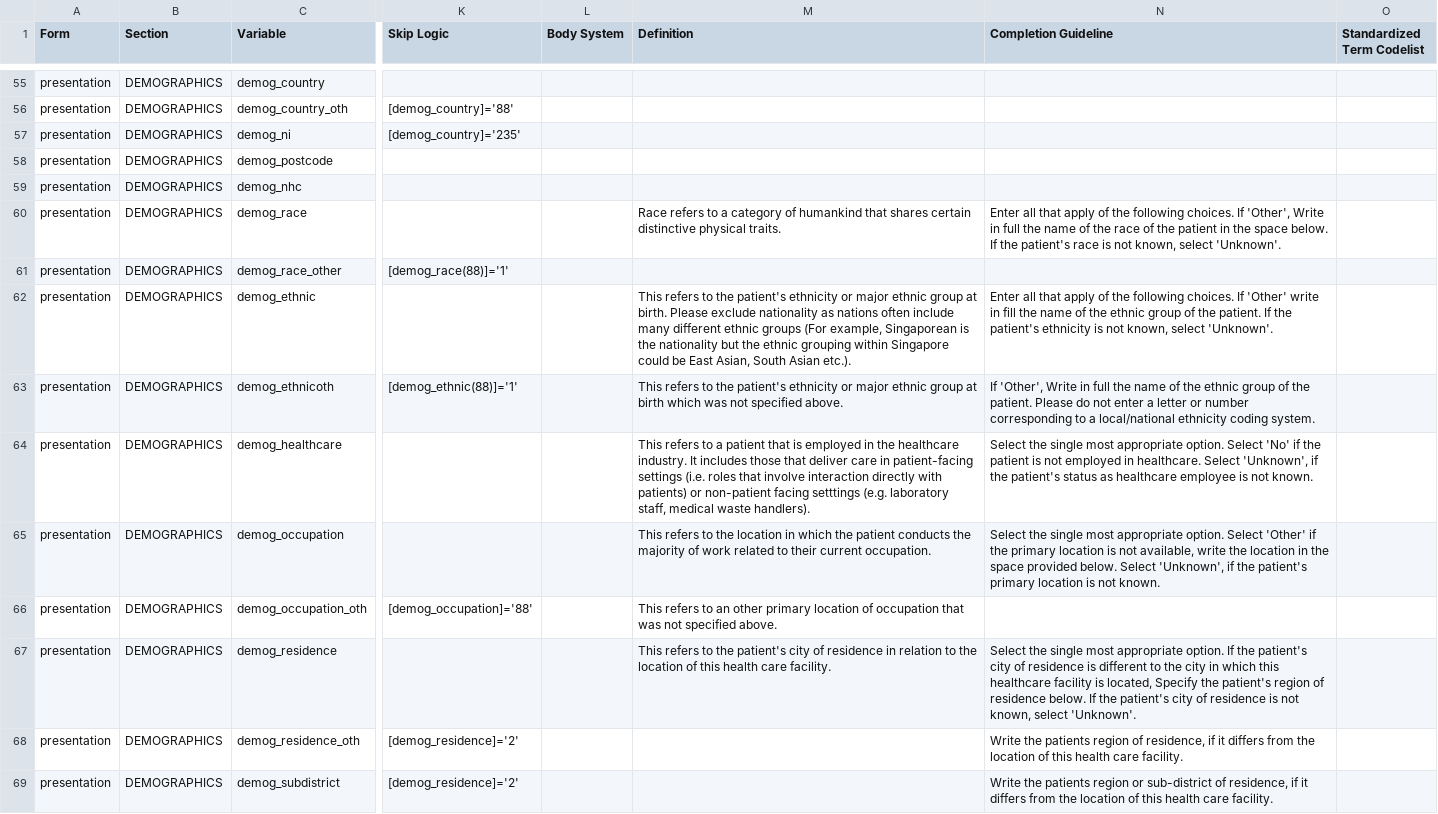
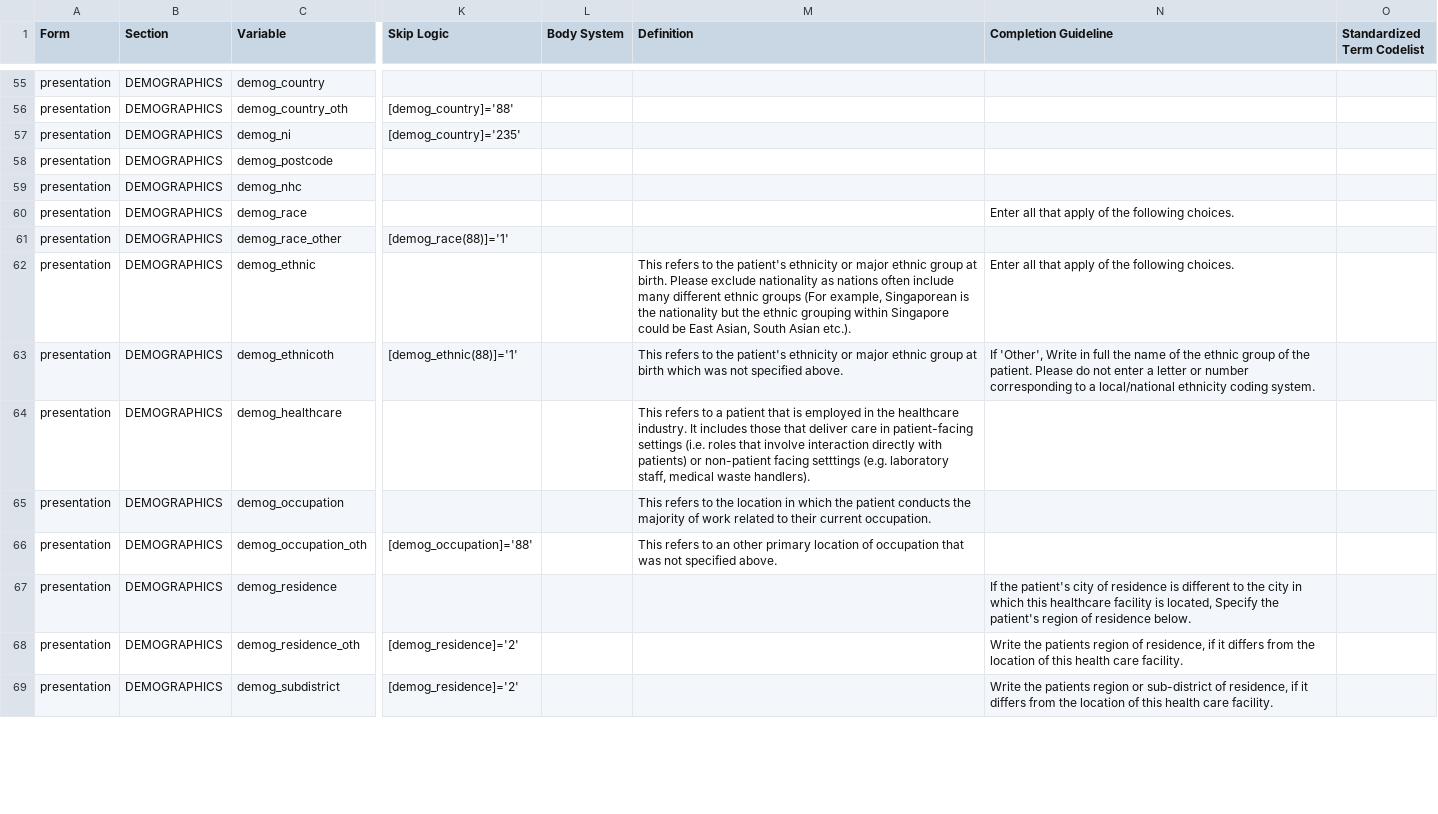
Before and after one commit to ISARICResearch/DataPlatform, a CSV file: ARCH/ARCH1.0.0/ARCH.csv, drawn as a sheet; only a part is shown, gaps mark what is left out; the diff covers the shown part only; the diff names each change by its address in the sheet, - before the commit and + after, or states it on an @@ line.

Commit message:
Update ARCH.csv

```diff
--- a/ARCH/ARCH1.0.0/ARCH.csv
+++ b/ARCH/ARCH1.0.0/ARCH.csv
-M60 (Definition): Race refers to a category of humankind that shares certain distinctive physical traits.
+M60 (Definition): (empty)
-N60 (Completion Guideline): …following choices. If 'Other', Write in full the name of the race of the patient in the space below. If the patient's race is not known, select 'Unknown'.
+N60 (Completion Guideline): …following choices.
-N62 (Completion Guideline): …following choices. If 'Other' write in fill the name of the ethnic group of the patient. If the patient's ethnicity is not known, select 'Unknown'.
+N62 (Completion Guideline): …following choices.
-N64 (Completion Guideline): Select the single most appropriate option. Select 'No' if the patient is not employed in healthcare. Select 'Unknown', if the patient's status as healthcare employee is not known.
+N64 (Completion Guideline): (empty)
-N65 (Completion Guideline): Select the single most appropriate option. Select 'Other' if the primary location is not available, write the location in the space provided below. Select 'Unknown', if the patient's primary location is not known.
+N65 (Completion Guideline): (empty)
-M67 (Definition): This refers to the patient's city of residence in relation to the location of this health care facility.
+M67 (Definition): (empty)
-N67 (Completion Guideline): Select the single most appropriate option. If the patient's city of residence is different to the city in which this healthcare facility is located, Specify the patient's region of residence below. If the patient's city of residence is not known, select 'Unknown'.
+N67 (Completion Guideline): If the patient's city of residence is different to the city in which this healthcare facility is located, Specify the patient's region of residence below.
```
Also changed, not shown: 22 edited cells elsewhere in this file.
